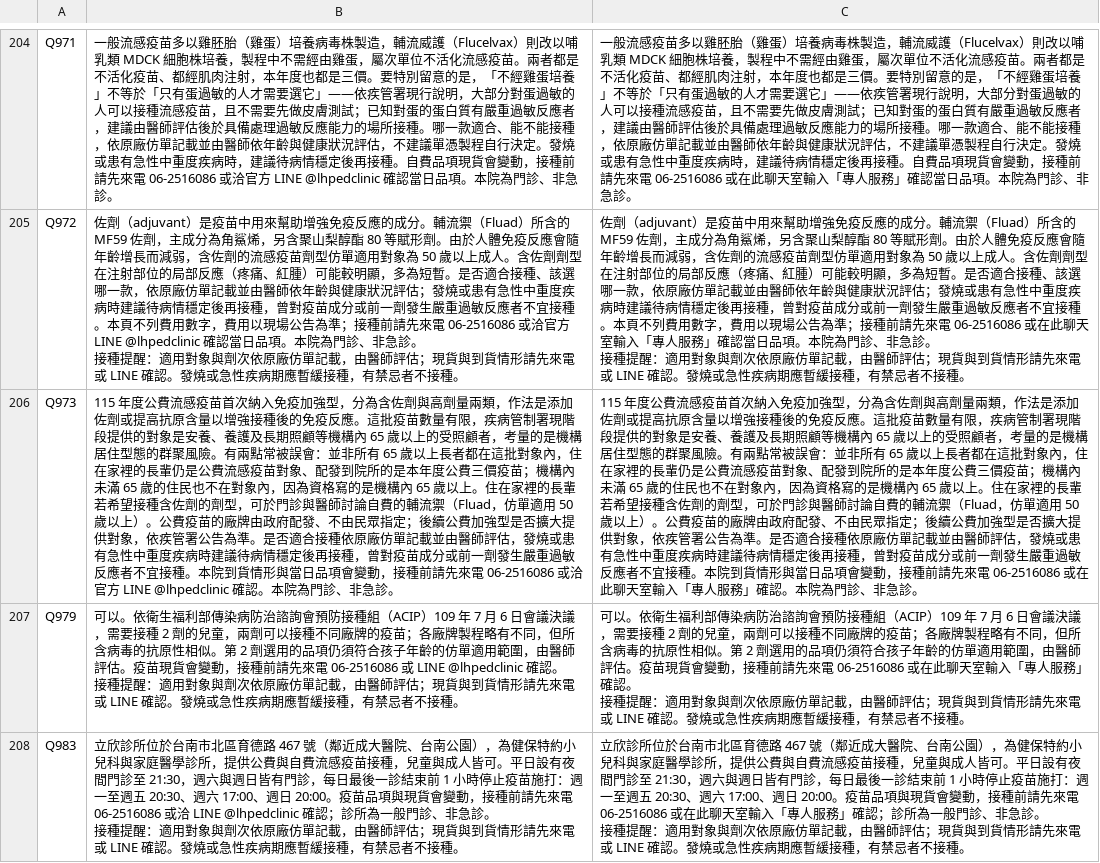
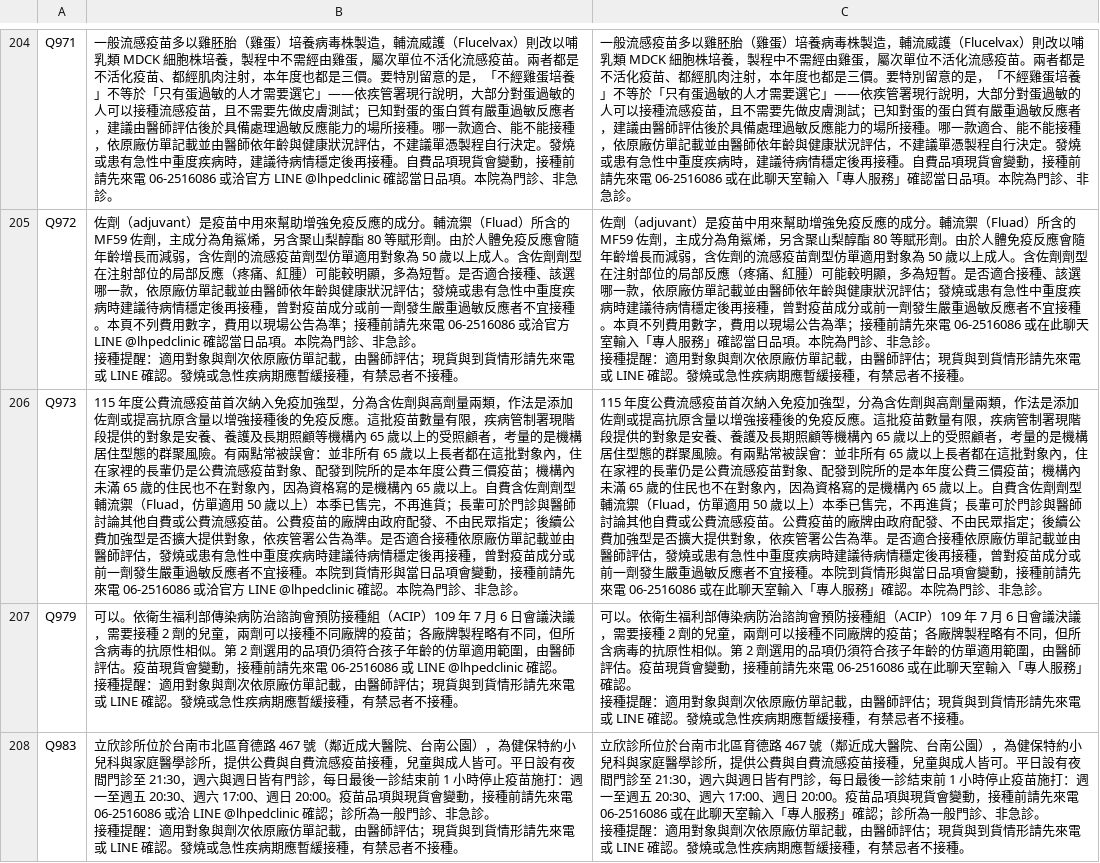
Before and after one commit to lubitsai/lihsin-clinic, a CSV file: internal/line-helpdesk/LINE用語改寫對照.csv, drawn as a sheet; only a part is shown, gaps mark what is left out; the diff names each change by its address in the sheet, - before the commit and + after, or states it on an @@ line.

```diff
--- a/internal/line-helpdesk/LINE用語改寫對照.csv
+++ b/internal/line-helpdesk/LINE用語改寫對照.csv
-B206: …歲以上。住在家裡的長輩若希望接種含佐劑的劑型，可於門診與醫師討論自費的輔流禦（Fluad，仿單適用 50 歲以上）。公費疫…
+B206: …歲以上。自費含佐劑劑型輔流禦（Fluad，仿單適用 50 歲以上）本季已售完，不再進貨；長輩可於門診與醫師討論其他自費或公費流感疫苗。公費疫…
-C206: …歲以上。住在家裡的長輩若希望接種含佐劑的劑型，可於門診與醫師討論自費的輔流禦（Fluad，仿單適用 50 歲以上）。公費疫…
+C206: …歲以上。自費含佐劑劑型輔流禦（Fluad，仿單適用 50 歲以上）本季已售完，不再進貨；長輩可於門診與醫師討論其他自費或公費流感疫苗。公費疫…
```
Also changed, not shown: 15 other files.
